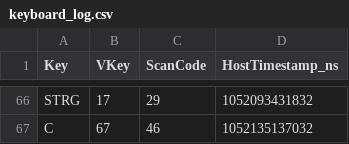
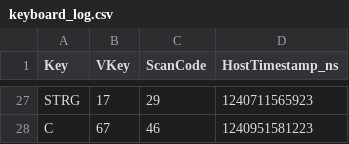
Before and after one commit to 2110781026/Thesis_Iteration1, a CSV file: windows-meter/keyboard_log.csv, drawn as a sheet; only a part is shown, gaps mark what is left out; addresses are those after the commit; the diff covers the shown part only; the diff names each change by its address in the sheet, - before the commit and + after, or states it on an @@ line.

```diff
--- a/windows-meter/keyboard_log.csv
+++ b/windows-meter/keyboard_log.csv
-D27 (HostTimestamp_ns): 1052093431832
+D27 (HostTimestamp_ns): 1240711565923
-D28 (HostTimestamp_ns): 1052135137032
+D28 (HostTimestamp_ns): 1240951581223
```
Also changed, not shown: 39 removed rows and 25 edited cells elsewhere in this file, 2 other files.
